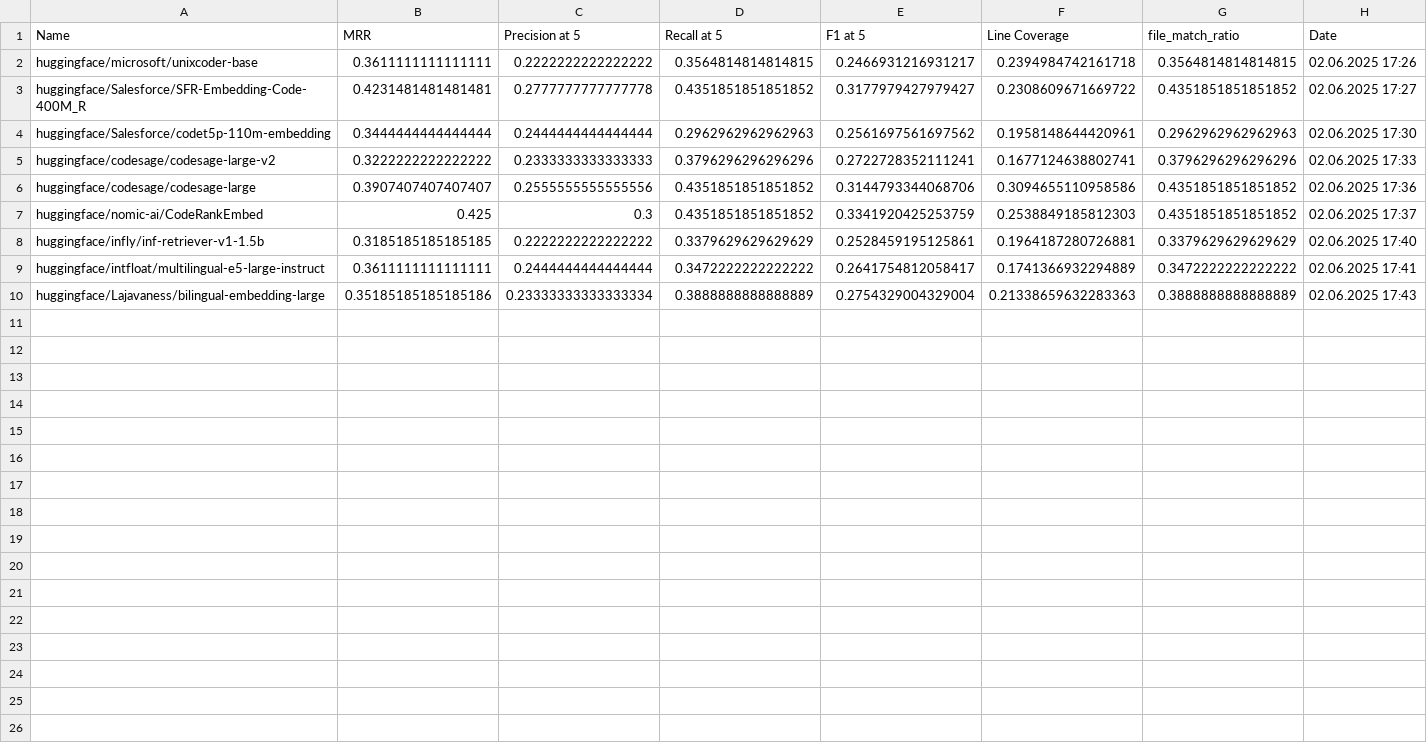
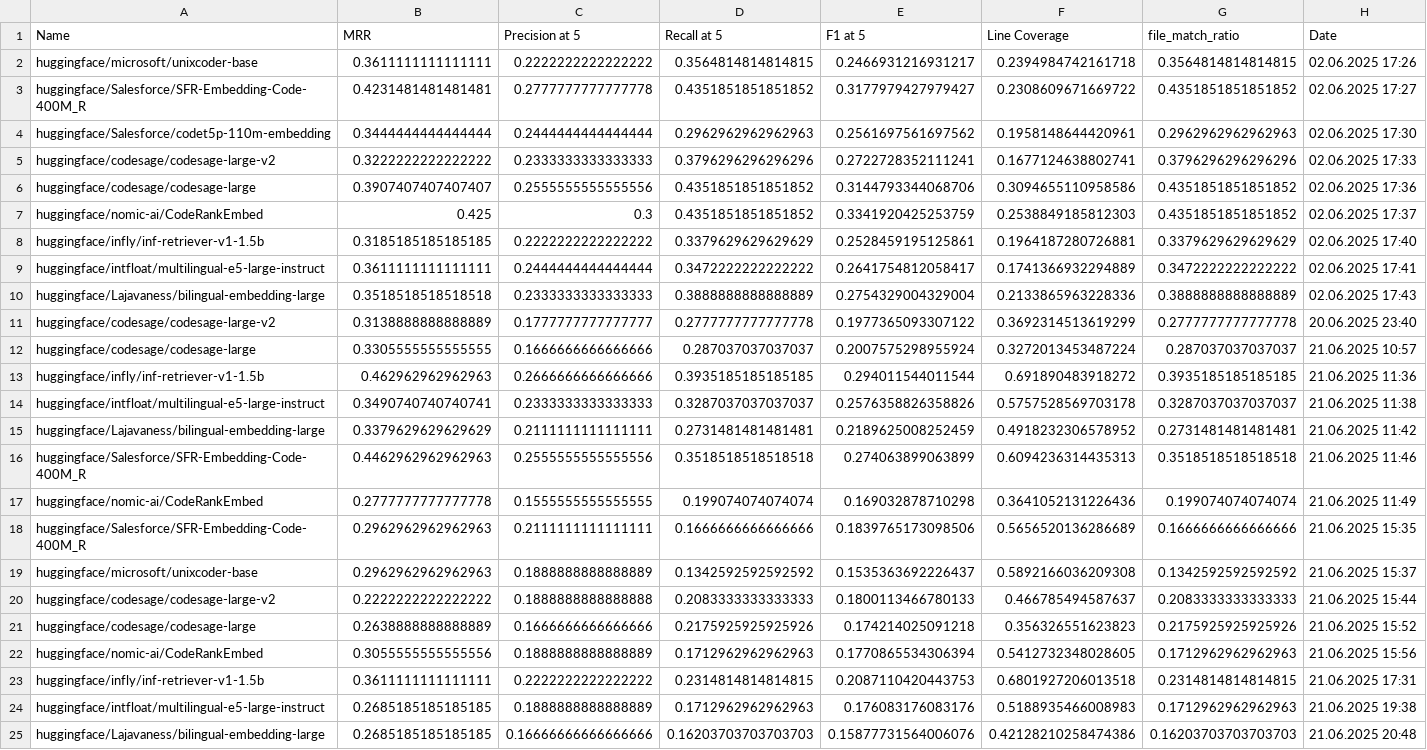
Before and after one commit to HendrikDroste/codeaware-rag, a CSV file: data/model_results.csv, drawn as a sheet.

```diff
--- a/data/model_results.csv
+++ b/data/model_results.csv
@@ -9,2 +9,17 @@ huggingface/infly/inf-retriever-v1-1.5b,0.3185185185185185,0.2222222222222222,0.
 huggingface/intfloat/multilingual-e5-large-instruct,0.3611111111111111,0.2444444444444444,0.3472222222222222,0.2641754812058417,0.1741366932294889,0.3472222222222222,02.06.2025 17:41
-huggingface/Lajavaness/bilingual-embedding-large,0.35185185185185186,0.23333333333333334,0.3888888888888889,0.2754329004329004,0.21338659632283363,0.3888888888888889,02.06.2025 17:43
+huggingface/Lajavaness/bilingual-embedding-large,0.3518518518518518,0.2333333333333333,0.3888888888888889,0.2754329004329004,0.2133865963228336,0.3888888888888889,02.06.2025 17:43
+huggingface/codesage/codesage-large-v2,0.3138888888888889,0.1777777777777777,0.2777777777777778,0.1977365093307122,0.3692314513619299,0.2777777777777778,20.06.2025 23:40
+huggingface/codesage/codesage-large,0.3305555555555555,0.1666666666666666,0.287037037037037,0.2007575298955924,0.3272013453487224,0.287037037037037,21.06.2025 10:57
+huggingface/infly/inf-retriever-v1-1.5b,0.462962962962963,0.2666666666666666,0.3935185185185185,0.294011544011544,0.691890483918272,0.3935185185185185,21.06.2025 11:36
+huggingface/intfloat/multilingual-e5-large-instruct,0.3490740740740741,0.2333333333333333,0.3287037037037037,0.2576358826358826,0.5757528569703178,0.3287037037037037,21.06.2025 11:38
+huggingface/Lajavaness/bilingual-embedding-large,0.3379629629629629,0.2111111111111111,0.2731481481481481,0.2189625008252459,0.4918232306578952,0.2731481481481481,21.06.2025 11:42
+huggingface/Salesforce/SFR-Embedding-Code-400M_R,0.4462962962962963,0.2555555555555556,0.3518518518518518,0.274063899063899,0.6094236314435313,0.3518518518518518,21.06.2025 11:46
+huggingface/nomic-ai/CodeRankEmbed,0.2777777777777778,0.1555555555555555,0.199074074074074,0.169032878710298,0.3641052131226436,0.199074074074074,21.06.2025 11:49
+huggingface/Salesforce/SFR-Embedding-Code-400M_R,0.2962962962962963,0.2111111111111111,0.1666666666666666,0.1839765173098506,0.5656520136286689,0.1666666666666666,21.06.2025 15:35
+huggingface/microsoft/unixcoder-base,0.2962962962962963,0.1888888888888889,0.1342592592592592,0.1535363692226437,0.5892166036209308,0.1342592592592592,21.06.2025 15:37
+huggingface/codesage/codesage-large-v2,0.2222222222222222,0.1888888888888888,0.2083333333333333,0.1800113466780133,0.466785494587637,0.2083333333333333,21.06.2025 15:44
+huggingface/codesage/codesage-large,0.2638888888888889,0.1666666666666666,0.2175925925925926,0.174214025091218,0.356326551623823,0.2175925925925926,21.06.2025 15:52
+huggingface/nomic-ai/CodeRankEmbed,0.3055555555555556,0.1888888888888889,0.1712962962962963,0.1770865534306394,0.5412732348028605,0.1712962962962963,21.06.2025 15:56
+huggingface/infly/inf-retriever-v1-1.5b,0.3611111111111111,0.2222222222222222,0.2314814814814815,0.2087110420443753,0.6801927206013518,0.2314814814814815,21.06.2025 17:31
+huggingface/intfloat/multilingual-e5-large-instruct,0.2685185185185185,0.1888888888888889,0.1712962962962963,0.176083176083176,0.5188935466008983,0.1712962962962963,21.06.2025 19:38
+huggingface/Lajavaness/bilingual-embedding-large,0.2685185185185185,0.16666666666666666,0.16203703703703703,0.15877731564006076,0.42128210258474386,0.16203703703703703,21.06.2025 20:48
```
Also changed, not shown: 4 other files.
